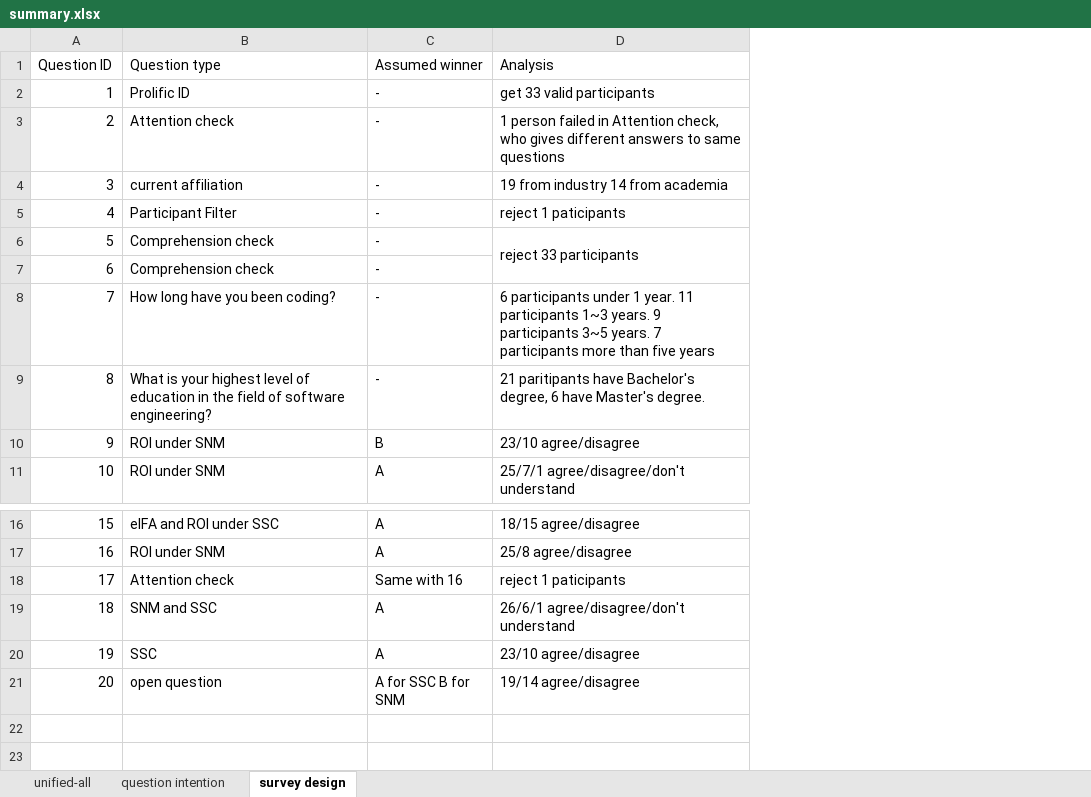
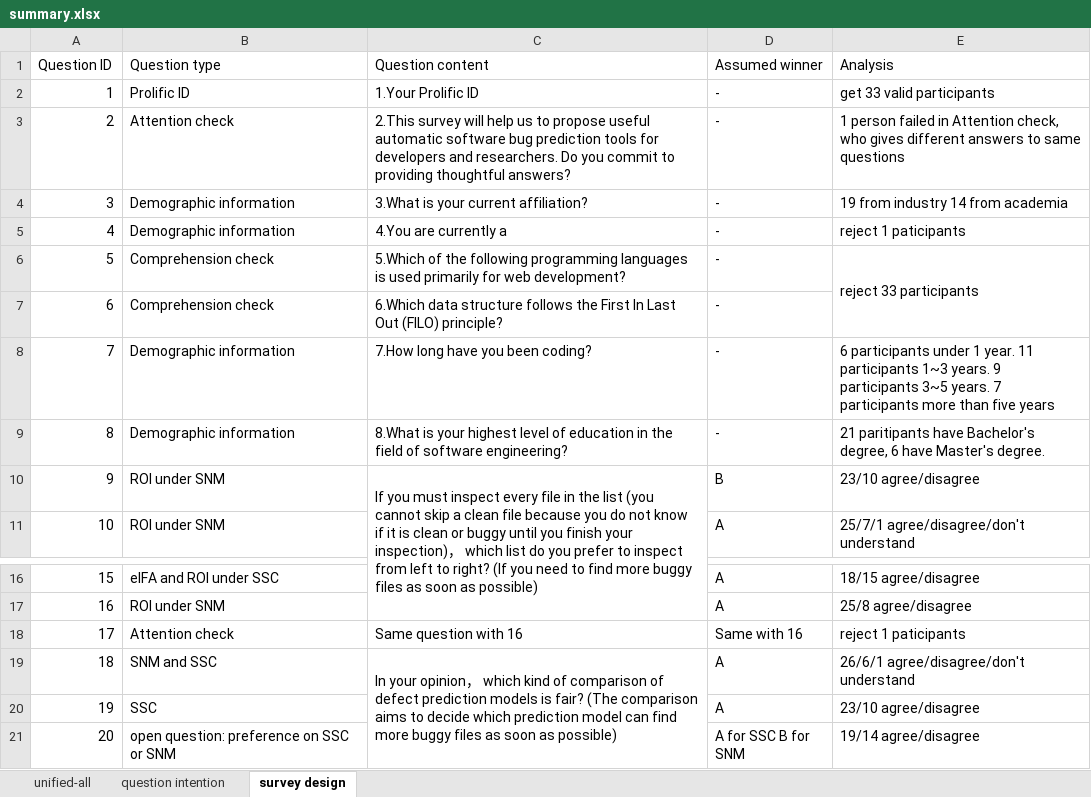
Before and after one commit to liu906/MATTER, an Excel workbook: survey/summary.xlsx, sheet survey design, drawn as a sheet; only a part is shown, gaps mark what is left out; values as stored, in another font and other column widths than the file's, no borders; the diff names each change by its address in the sheet, - before the commit and + after, or states it on an @@ line.

Commit message:
update survey

```diff
--- a/survey/summary.xlsx (sheet survey design)
+++ b/survey/summary.xlsx (sheet survey design)
+column C (Question content), rows 2-10: 1.Your Prolific ID | 2.This survey will help us to propose useful automatic software bug prediction tools for developers and researchers. Do you commit to providing thoughtful answers? | 3.What is your current affiliation? | 4.You are currently a | 5.Which of the following programming languages is used primarily for web development? | 6.Which data structure follows the First In Last Out (FILO) principle? | 7.How long have you been coding? | 8.What is your highest level of education in the field of software engineering? | If you must inspect every file in the list (you cannot skip a clean file because you do not know if it is clean or buggy until you finish your inspection)， which list do you prefer to inspect from left to right? (If you need to find more buggy files as soon as possible); rows 18-19: Same question with 16 | In your opinion， which kind of comparison of defect prediction models is fair? (The comparison aims to decide which prediction model can find more buggy files as soon as possible)
-B4 (Question type): current affiliation
+B4 (Question type): Demographic information
-B5 (Question type): Participant Filter
+B5 (Question type): Demographic information
-B8 (Question type): How long have you been coding?
+B8 (Question type): Demographic information
-B9 (Question type): What is your highest level of education in the field of software engineering?
+B9 (Question type): Demographic information
-B21 (Question type): open question
+B21 (Question type): open question: preference on SSC or SNM
```
